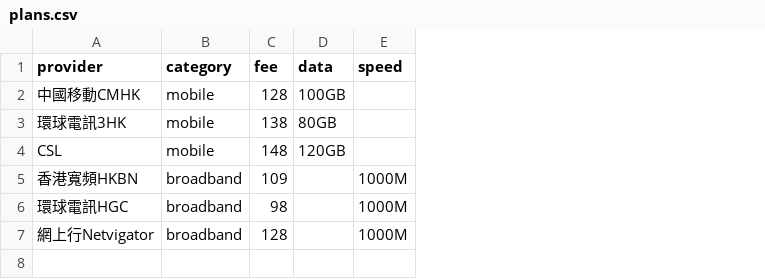
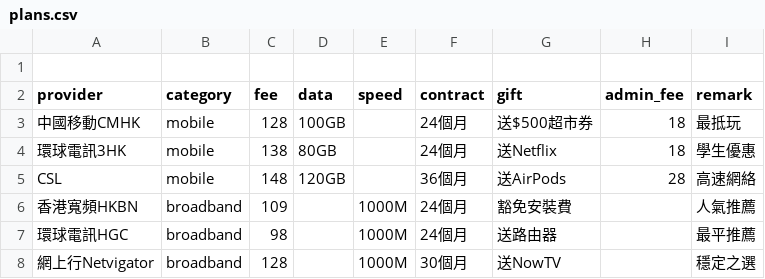
Before and after one commit to gilbert2027/hk-mobile-broadband, a CSV file: plans.csv, drawn as a sheet; addresses are those after the commit; the diff names each change by its address in the sheet, - before the commit and + after, or states it on an @@ line.

Commit message:
Update plans.csv

```diff
--- a/plans.csv
+++ b/plans.csv
+column F (contract), rows 3-8: 24個月 | 24個月 | 36個月 | 24個月 | 24個月 | 30個月
+column G (gift), rows 3-8: 送$500超市券 | 送Netflix | 送AirPods | 豁免安裝費 | 送路由器 | 送NowTV
+column H (admin_fee), rows 3-5: 18 | 18 | 28
+column I (remark), rows 3-8: 最抵玩 | 學生優惠 | 高速網絡 | 人氣推薦 | 最平推薦 | 穩定之選
+row 1: (empty)
```
